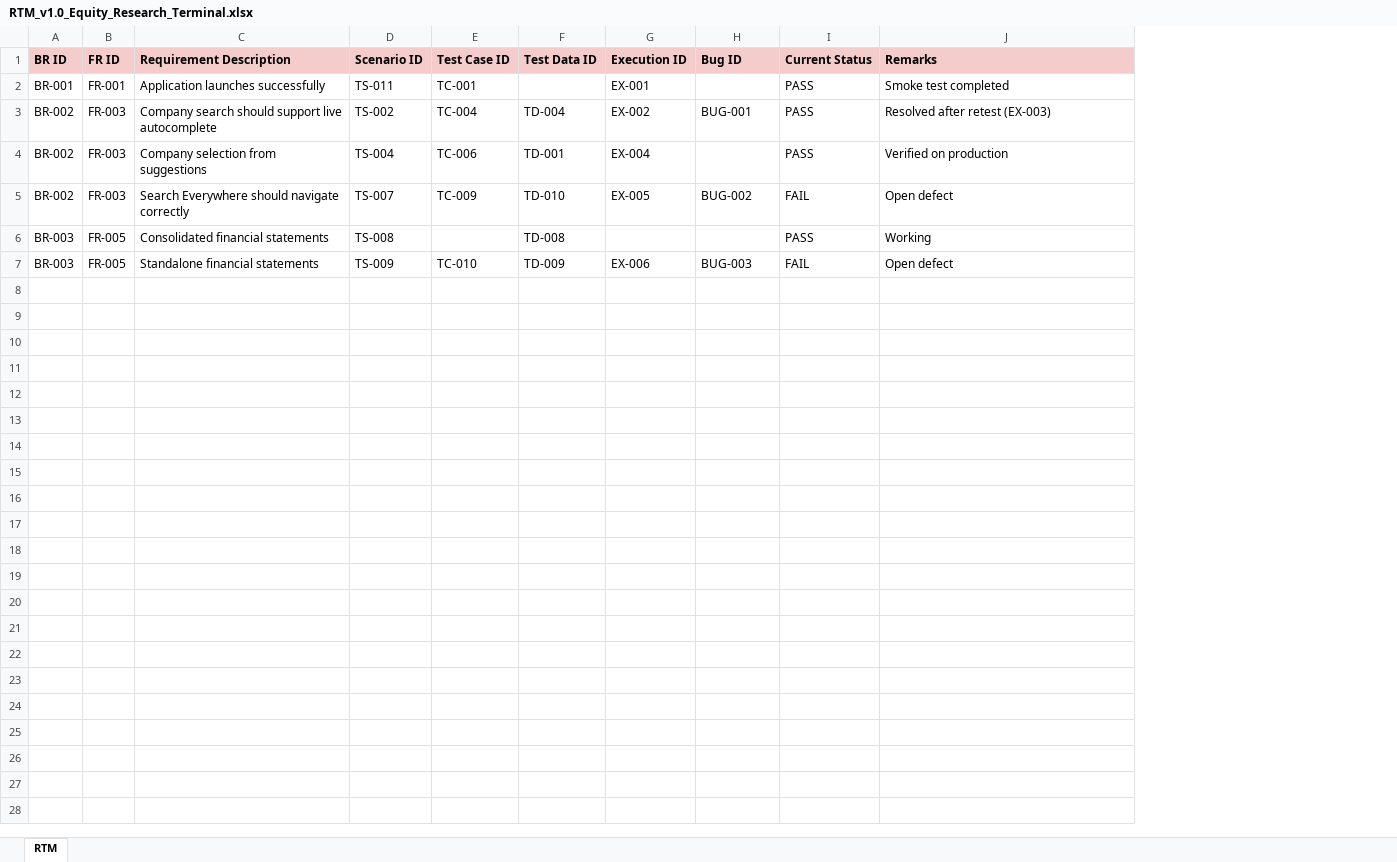
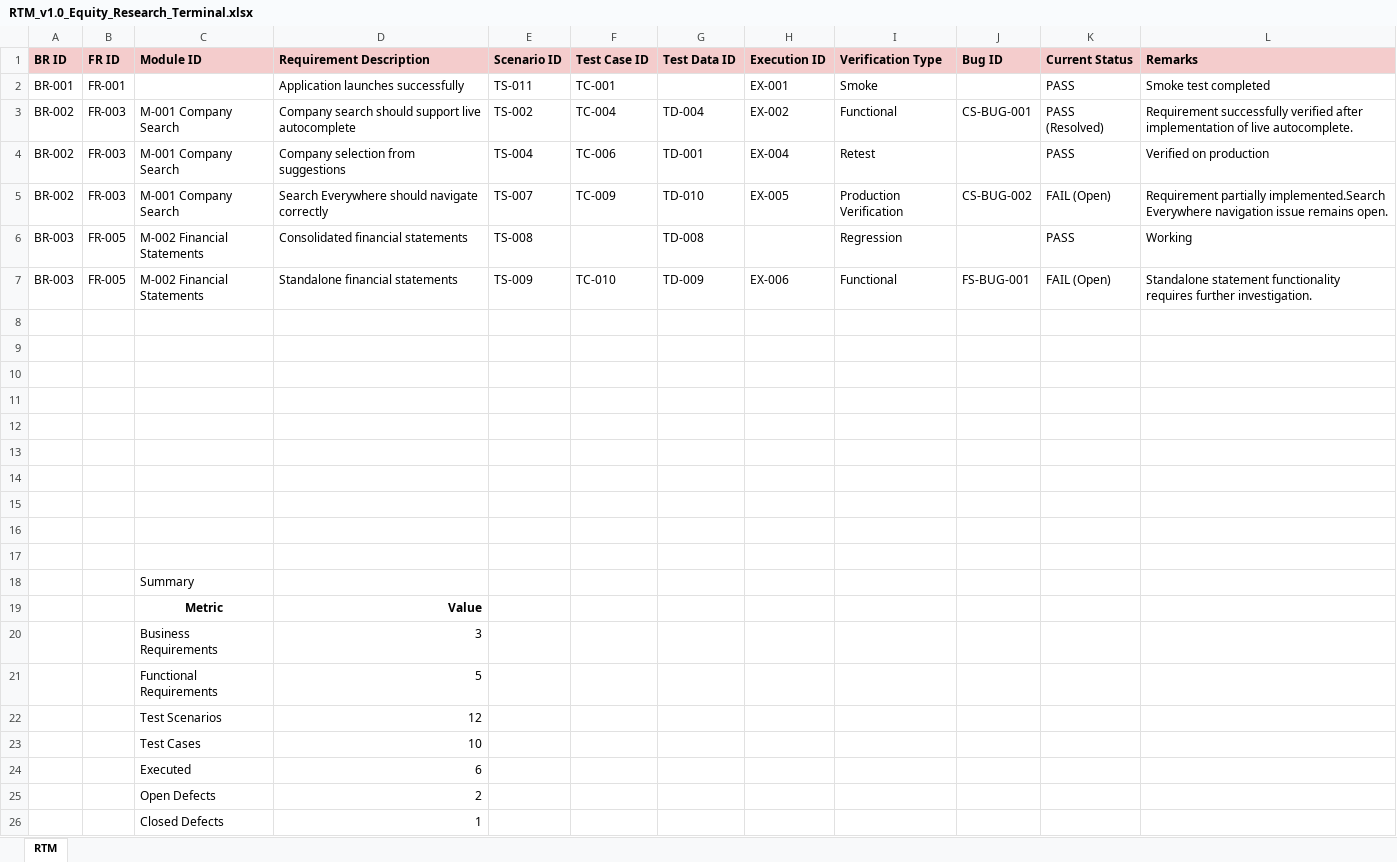
Before and after one commit to Rushis09/equity-research-terminal, an Excel workbook: QA_Documents/09_RTM/RTM_v1.0_Equity_Research_Terminal.xlsx, sheet RTM, drawn as a sheet; values as stored, in another font and other column widths than the file's, no borders; addresses are those after the commit; the diff names each change by its address in the sheet, - before the commit and + after, or states it on an @@ line.

Commit message:
docs(qa): update QA artifacts with module-based defect tracking

```diff
--- a/QA_Documents/09_RTM/RTM_v1.0_Equity_Research_Terminal.xlsx (sheet RTM)
+++ b/QA_Documents/09_RTM/RTM_v1.0_Equity_Research_Terminal.xlsx (sheet RTM)
+column C (Module ID), rows 3-7: M-001 Company Search | M-001 Company Search | M-001 Company Search | M-002 Financial Statements | M-002 Financial Statements
+column I (Verification Type), rows 2-7: Smoke | Functional | Retest | Production Verification | Regression | Functional
-J3 (Bug ID): BUG-001
+J3 (Bug ID): CS-BUG-001
-K3 (Current Status): PASS
+K3 (Current Status): PASS (Resolved)
-L3 (Remarks): Resolved after retest (EX-003)
+L3 (Remarks): Requirement successfully verified after implementation of live autocomplete.
-J5 (Bug ID): BUG-002
+J5 (Bug ID): CS-BUG-002
-K5 (Current Status): FAIL
+K5 (Current Status): FAIL (Open)
-L5 (Remarks): Open defect
+L5 (Remarks): Requirement partially implemented.Search Everywhere navigation issue remains open.
-J7 (Bug ID): BUG-003
+J7 (Bug ID): FS-BUG-001
-K7 (Current Status): FAIL
+K7 (Current Status): FAIL (Open)
-L7 (Remarks): Open defect
+L7 (Remarks): Standalone statement functionality requires further investigation.
+row 8: (empty)
+row 9: (empty)
+row 10: (empty)
+row 11: (empty)
+row 12: (empty)
+row 13: (empty)
+row 14: (empty)
+row 15: (empty)
+row 16: (empty)
+row 17: (empty)
+row 18:  |  | Summary
+row 19:  |  | Metric | Value
+row 20:  |  | Business Requirements | 3
+row 21:  |  | Functional Requirements | 5
+row 22:  |  | Test Scenarios | 12
+row 23:  |  | Test Cases | 10
+row 24:  |  | Executed | 6
+row 25:  |  | Open Defects | 2
+row 26:  |  | Closed Defects | 1
```
Also changed, not shown: QA_Documents/06_Test_Cases/Test_Cases_v1.0_Company_Search.xlsx, QA_Documents/08_Test_Execution/Test_Execution_Report_v1.0.xlsx, 4 other files.
